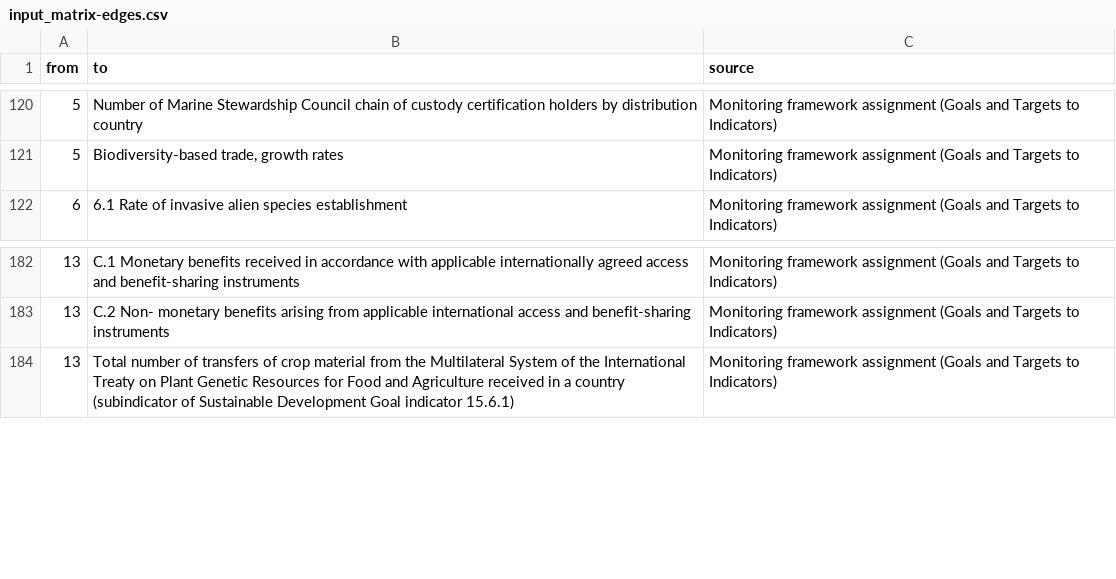
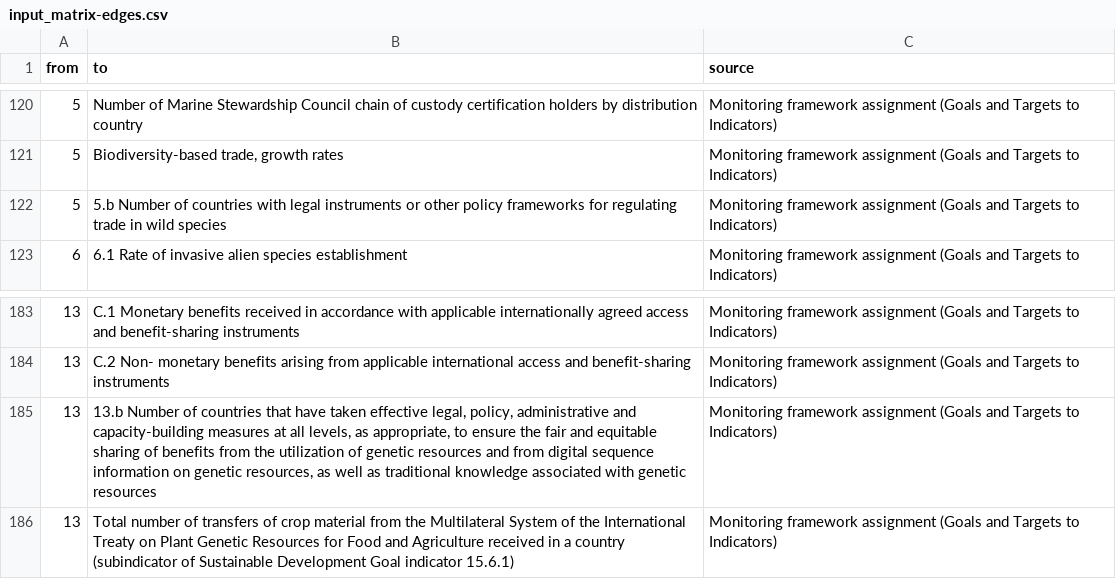
Before and after one commit to MaIsAp/conceptual-map-km-gbf, a CSV file: input_matrix-edges.csv, drawn as a sheet; only a part is shown, gaps mark what is left out; the diff names each change by its address in the sheet, - before the commit and + after, or states it on an @@ line.

```diff
--- a/input_matrix-edges.csv
+++ b/input_matrix-edges.csv
+row 122: 5 | 5.b Number of countries with legal instruments or other policy frameworks for regulating trade in wild species | Monitoring framework assignment (Goals and Targets to Indicators)
+row 185: 13 | 13.b Number of countries that have taken effective legal, policy, administrative and capacity-building measures at all levels, as appropriate, to ensure the fair and equitable sharing of benefits from the utilization of genetic resources and from digital sequence information on genetic resources, as well as traditional knowledge associated with genetic resources | Monitoring framework assignment (Goals and Targets to Indicators)
```
Also changed, not shown: input_matrix-nodes.csv.
